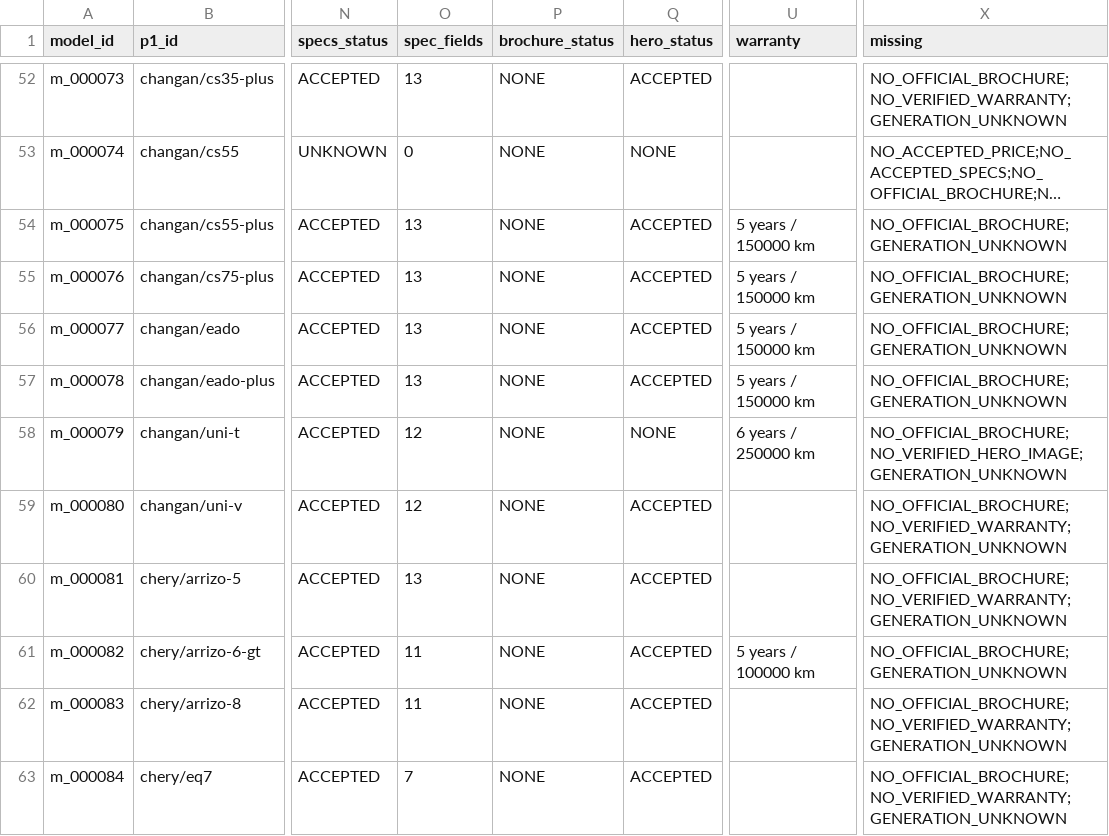
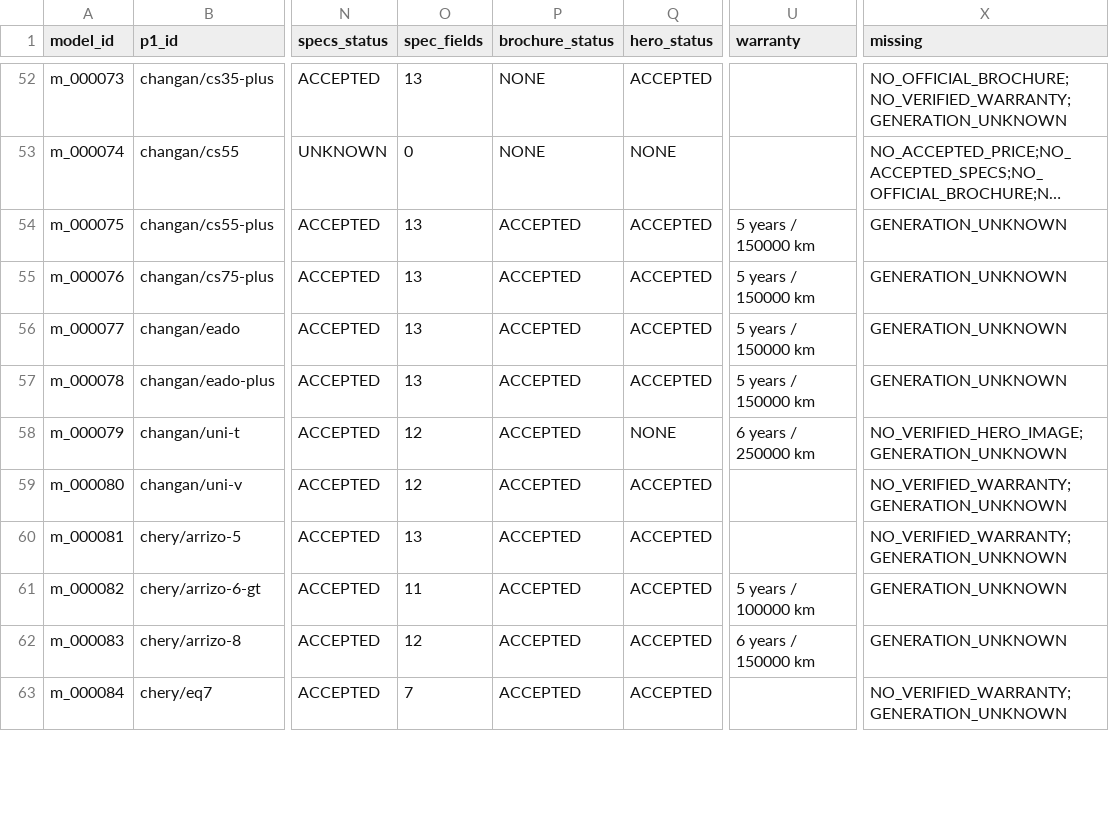
Before and after one commit to KingMega1/scratch, a CSV file: vehicle-data/review/u11_coverage.csv, drawn as a sheet; only a part is shown, gaps mark what is left out; long unchanged cells end in …; the diff covers the shown part only; the diff names each change by its address in the sheet, - before the commit and + after, or states it on an @@ line.

```diff
--- a/vehicle-data/review/u11_coverage.csv
+++ b/vehicle-data/review/u11_coverage.csv
-P54:P63 (brochure_status): NONE
+P54:P63 (brochure_status): ACCEPTED
-X54:X57 (missing): NO_OFFICIAL_BROCHURE;GENERATION_UNKNOWN
+X54:X57 (missing): GENERATION_UNKNOWN
-X58 (missing): NO_OFFICIAL_BROCHURE;NO_VERIFIED_HERO_IMAGE;GENERATION_UNKNOWN
+X58 (missing): NO_VERIFIED_HERO_IMAGE;GENERATION_UNKNOWN
-X59:X60 (missing): NO_OFFICIAL_BROCHURE;NO_VERIFIED_WARRANTY;GENERATION_UNKNOWN
+X59:X60 (missing): NO_VERIFIED_WARRANTY;GENERATION_UNKNOWN
-X61 (missing): NO_OFFICIAL_BROCHURE;GENERATION_UNKNOWN
+X61 (missing): GENERATION_UNKNOWN
-O62 (spec_fields): 11
+O62 (spec_fields): 12
-U62 (warranty): (empty)
+U62 (warranty): 6 years / 150000 km
-X62 (missing): NO_OFFICIAL_BROCHURE;NO_VERIFIED_WARRANTY;GENERATION_UNKNOWN
+X62 (missing): GENERATION_UNKNOWN
-X63 (missing): NO_OFFICIAL_BROCHURE;NO_VERIFIED_WARRANTY;GENERATION_UNKNOWN
+X63 (missing): NO_VERIFIED_WARRANTY;GENERATION_UNKNOWN
```
Also changed, not shown: 99 edited cells elsewhere in this file, 6 other files.
